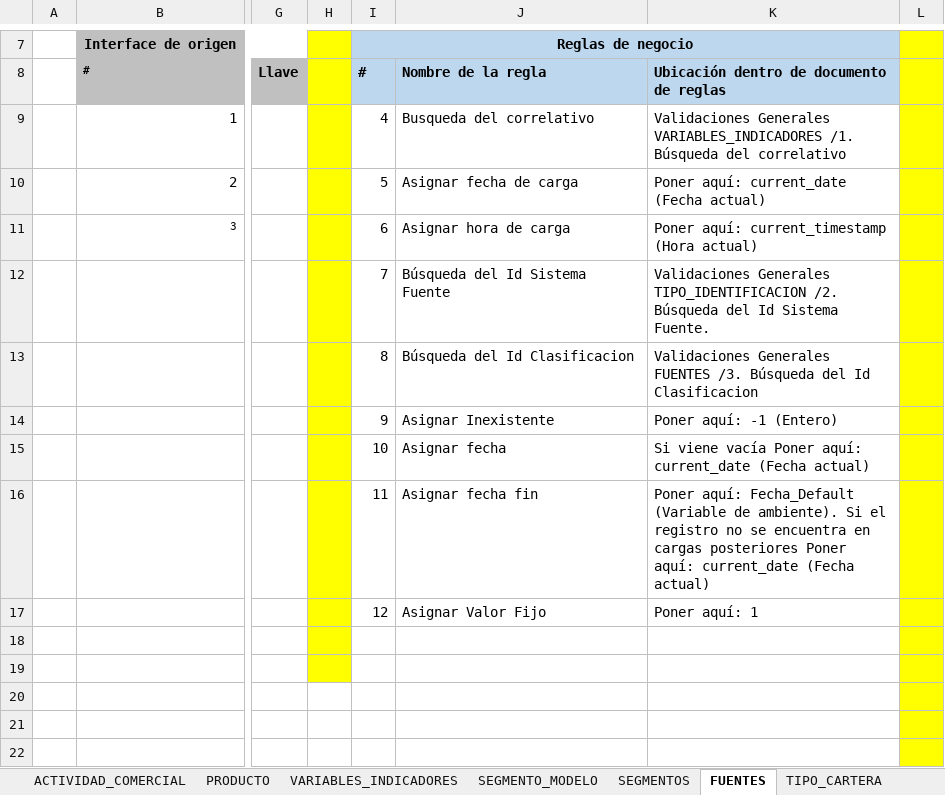
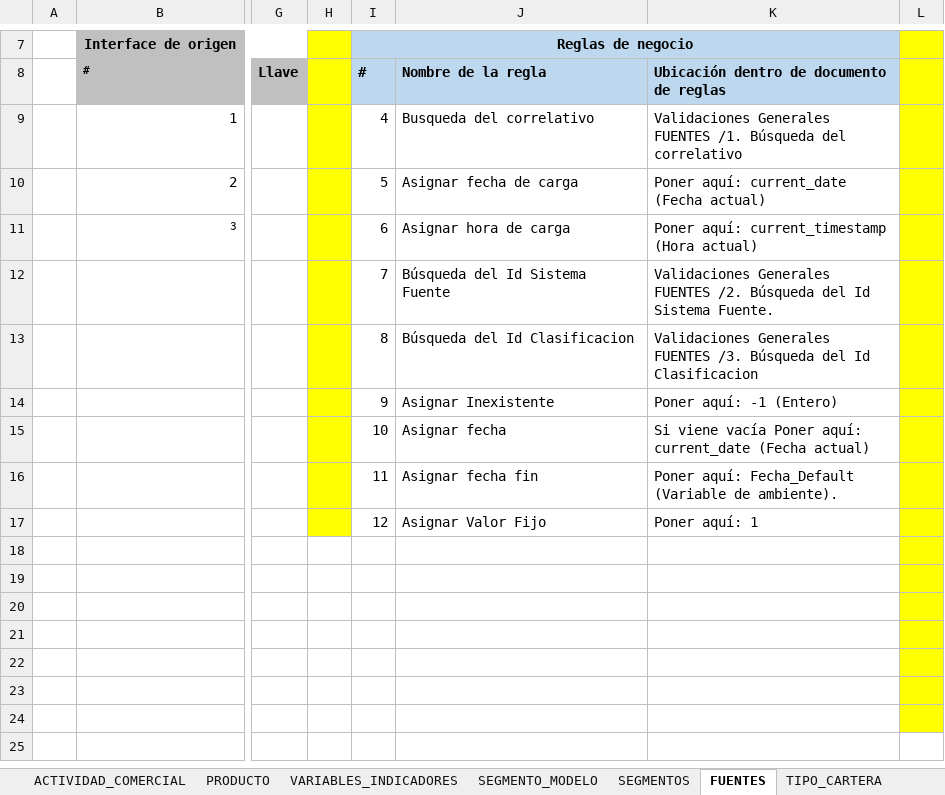
Before and after one commit to dliraFIT/dise-o-popular-dwh, an Excel workbook: SARC/Mapeos_CLS_SARC_V1.xlsx, sheet FUENTES, drawn as a sheet; only a part is shown, gaps mark what is left out; the shorter side is filled out with more unchanged rows; values as stored, in another font and other column widths than the file's, no borders; the diff names each change by its address in the sheet, - before the commit and + after, or states it on an @@ line.

```diff
--- a/SARC/Mapeos_CLS_SARC_V1.xlsx (sheet FUENTES)
+++ b/SARC/Mapeos_CLS_SARC_V1.xlsx (sheet FUENTES)
-K9: Validaciones Generales VARIABLES_INDICADORES /1. Búsqueda…
+K9: Validaciones Generales FUENTES /1. Búsqueda…
-K12: Validaciones Generales TIPO_IDENTIFICACION /2. Búsqueda…
+K12: Validaciones Generales FUENTES /2. Búsqueda…
-K16: …de ambiente). Si el registro no se encuentra en cargas posteriores Poner aquí: current_date (Fecha actual)
+K16: …de ambiente).
-H18:H19 fill: #FFFF00
+H18:H19 fill: none
```
Also changed, not shown: sheet ALETEM_AREAS, sheet TIPO_CARTERA, sheet ALETEM_ALERTAS, sheet ALETEM_RESPONSABLES, sheet PRODUCTO, sheet TIPO_TASA_MORA, 11 more sheets, other sheet tabs, 3 other files.
